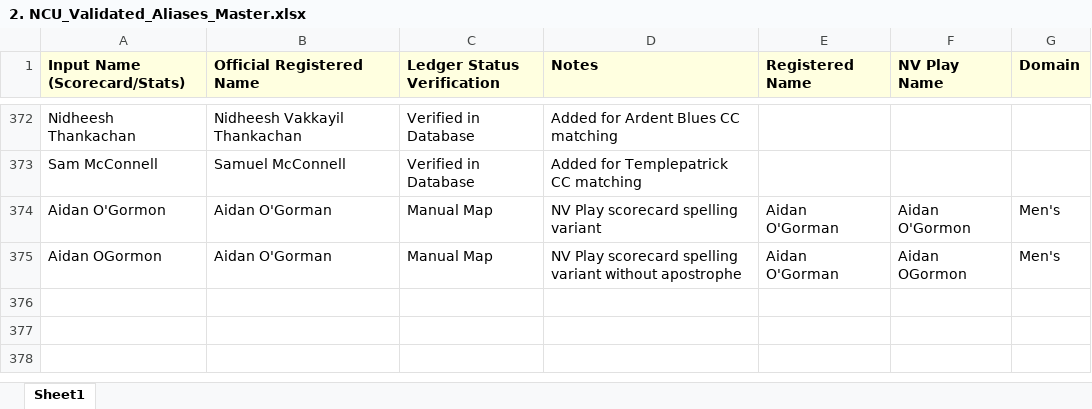
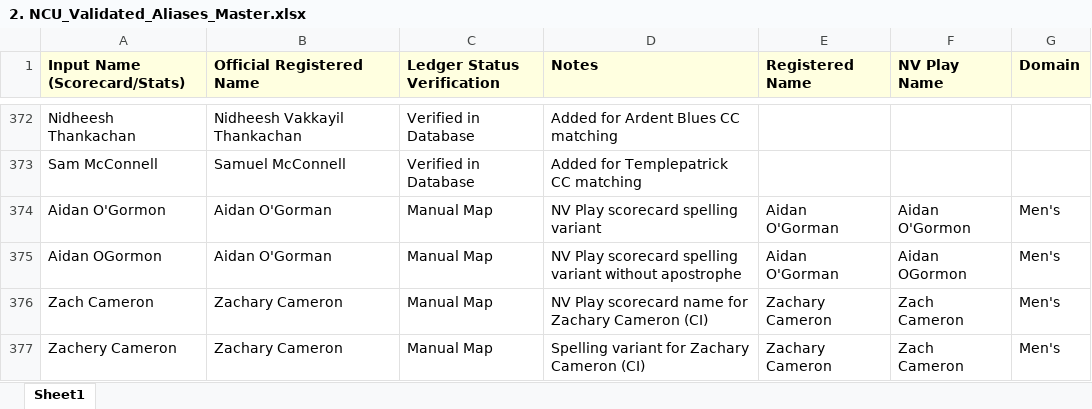
Before and after one commit to wyliemckinty/NCU-Cricket-Stats, an Excel workbook: 2. NCU_Validated_Aliases_Master.xlsx, sheet Sheet1, drawn as a sheet; only a part is shown, gaps mark what is left out; values as stored, in another font and other column widths than the file's, no borders; the diff names each change by its address in the sheet, - before the commit and + after, or states it on an @@ line.

```diff
--- a/2. NCU_Validated_Aliases_Master.xlsx (sheet Sheet1)
+++ b/2. NCU_Validated_Aliases_Master.xlsx (sheet Sheet1)
+row 376: Zach Cameron | Zachary Cameron | Manual Map | NV Play scorecard name for Zachary Cameron (CI) | Zachary Cameron | Zach Cameron | Men's
+row 377: Zachery Cameron | Zachary Cameron | Manual Map | Spelling variant for Zachary Cameron (CI) | Zachary Cameron | Zach Cameron | Men's
```
Also changed, not shown: NCU_Mens_Master_ID_Mapping.xlsx.
